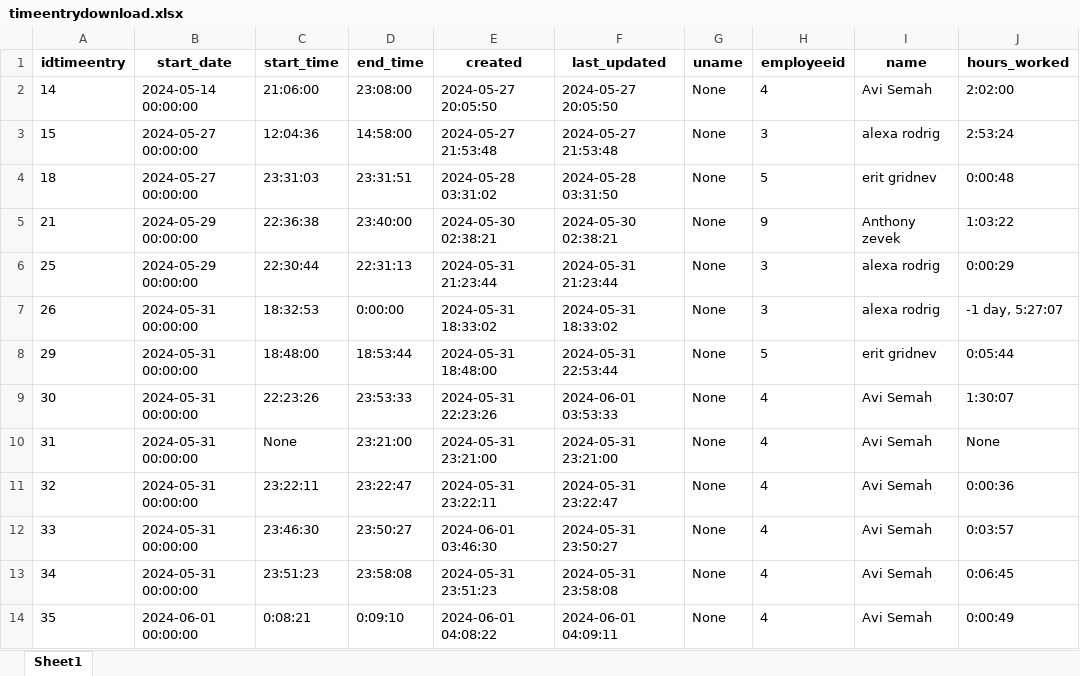
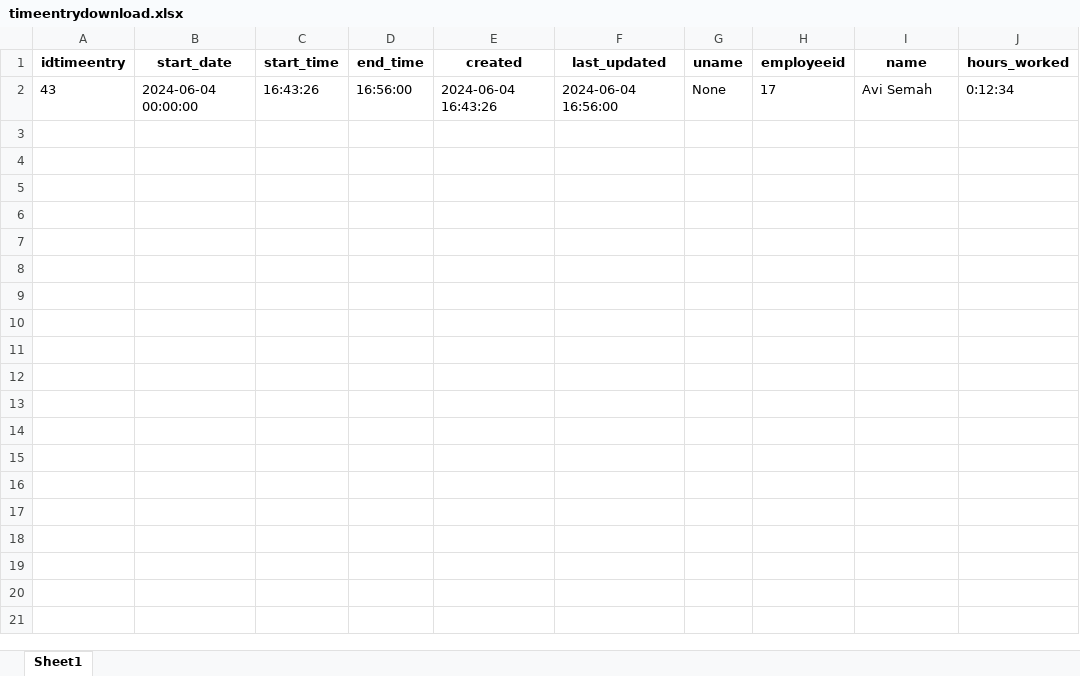
Before and after one commit to avi0119/portfo, an Excel workbook: timeentrydownload.xlsx, sheet Sheet1, drawn as a sheet; values as stored, in another font and other column widths than the file's, no borders; removed rows and columns are numbered as before the commit, all else as after; the diff names each change by its address in the sheet, - before the commit and + after, or states it on an @@ line.

```diff
--- a/timeentrydownload.xlsx (sheet Sheet1)
+++ b/timeentrydownload.xlsx (sheet Sheet1)
-row 2: 14 | 2024-05-14 00:00:00 | 21:06:00 | 23:08:00 | 2024-05-27 20:05:50 | 2024-05-27 20:05:50 | None | 4 | Avi Semah | 2:02:00
-row 3: 15 | 2024-05-27 00:00:00 | 12:04:36 | 14:58:00 | 2024-05-27 21:53:48 | 2024-05-27 21:53:48 | None | 3 | alexa rodrig | 2:53:24
-row 4: 18 | 2024-05-27 00:00:00 | 23:31:03 | 23:31:51 | 2024-05-28 03:31:02 | 2024-05-28 03:31:50 | None | 5 | erit gridnev | 0:00:48
-row 5: 21 | 2024-05-29 00:00:00 | 22:36:38 | 23:40:00 | 2024-05-30 02:38:21 | 2024-05-30 02:38:21 | None | 9 | Anthony zevek | 1:03:22
-row 6: 25 | 2024-05-29 00:00:00 | 22:30:44 | 22:31:13 | 2024-05-31 21:23:44 | 2024-05-31 21:23:44 | None | 3 | alexa rodrig | 0:00:29
-row 7: 26 | 2024-05-31 00:00:00 | 18:32:53 | 0:00:00 | 2024-05-31 18:33:02 | 2024-05-31 18:33:02 | None | 3 | alexa rodrig | -1 day, 5:27:07
-row 8: 29 | 2024-05-31 00:00:00 | 18:48:00 | 18:53:44 | 2024-05-31 18:48:00 | 2024-05-31 22:53:44 | None | 5 | erit gridnev | 0:05:44
-row 9: 30 | 2024-05-31 00:00:00 | 22:23:26 | 23:53:33 | 2024-05-31 22:23:26 | 2024-06-01 03:53:33 | None | 4 | Avi Semah | 1:30:07
-row 10: 31 | 2024-05-31 00:00:00 | None | 23:21:00 | 2024-05-31 23:21:00 | 2024-05-31 23:21:00 | None | 4 | Avi Semah | None
-row 11: 32 | 2024-05-31 00:00:00 | 23:22:11 | 23:22:47 | 2024-05-31 23:22:11 | 2024-05-31 23:22:47 | None | 4 | Avi Semah | 0:00:36
-row 12: 33 | 2024-05-31 00:00:00 | 23:46:30 | 23:50:27 | 2024-06-01 03:46:30 | 2024-05-31 23:50:27 | None | 4 | Avi Semah | 0:03:57
-row 13: 34 | 2024-05-31 00:00:00 | 23:51:23 | 23:58:08 | 2024-05-31 23:51:23 | 2024-05-31 23:58:08 | None | 4 | Avi Semah | 0:06:45
-row 14: 35 | 2024-06-01 00:00:00 | 0:08:21 | 0:09:10 | 2024-06-01 04:08:22 | 2024-06-01 04:09:11 | None | 4 | Avi Semah | 0:00:49
+row 2: 43 | 2024-06-04 00:00:00 | 16:43:26 | 16:56:00 | 2024-06-04 16:43:26 | 2024-06-04 16:56:00 | None | 17 | Avi Semah | 0:12:34
```
Also changed, not shown: 9 other files.
